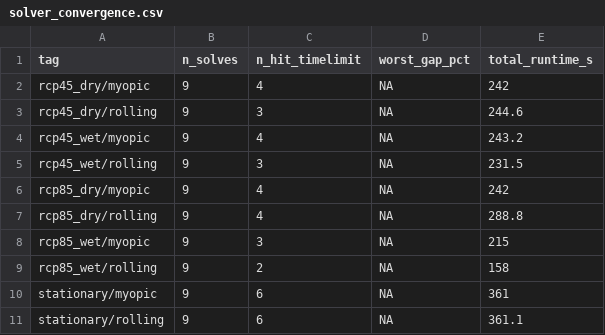
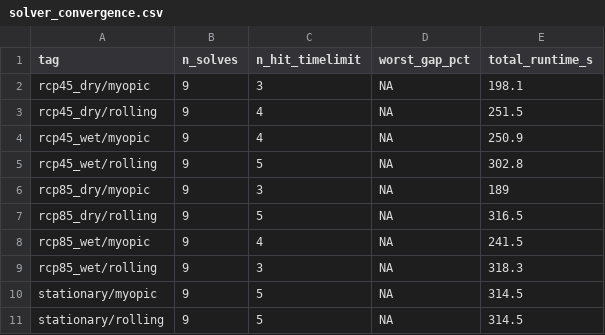
Before and after one commit to mrubenstein1/ILP_PPR, a CSV file: output_data/solver_convergence.csv, drawn as a sheet.

```diff
--- a/output_data/solver_convergence.csv
+++ b/output_data/solver_convergence.csv
@@ -1,11 +1,11 @@
 "tag","n_solves","n_hit_timelimit","worst_gap_pct","total_runtime_s"
-"rcp45_dry/myopic",9,4,NA,242
-"rcp45_dry/rolling",9,3,NA,244.6
-"rcp45_wet/myopic",9,4,NA,243.2
-"rcp45_wet/rolling",9,3,NA,231.5
-"rcp85_dry/myopic",9,4,NA,242
-"rcp85_dry/rolling",9,4,NA,288.8
-"rcp85_wet/myopic",9,3,NA,215
-"rcp85_wet/rolling",9,2,NA,158
-"stationary/myopic",9,6,NA,361
-"stationary/rolling",9,6,NA,361.1
+"rcp45_dry/myopic",9,3,NA,198.1
+"rcp45_dry/rolling",9,4,NA,251.5
+"rcp45_wet/myopic",9,4,NA,250.9
+"rcp45_wet/rolling",9,5,NA,302.8
+"rcp85_dry/myopic",9,3,NA,189
+"rcp85_dry/rolling",9,5,NA,316.5
+"rcp85_wet/myopic",9,4,NA,241.5
+"rcp85_wet/rolling",9,3,NA,318.3
+"stationary/myopic",9,5,NA,314.5
+"stationary/rolling",9,5,NA,314.5
```
Also changed, not shown: output_data/model_results.csv, output_data/model_trajectories.csv, 18 other files.
